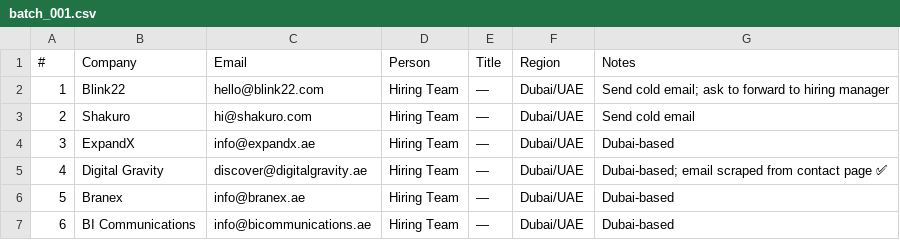
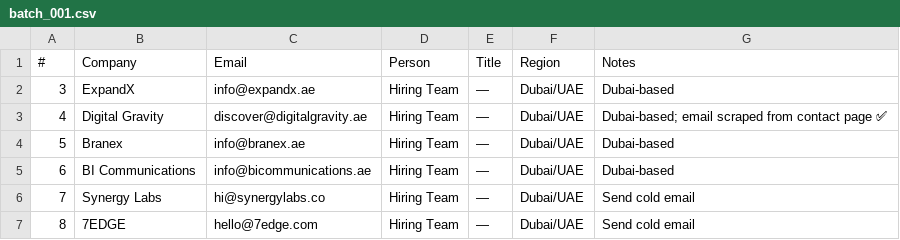
Before and after one commit to Shubhamagrahari9191/Private, a CSV file: batches/batch_001.csv, drawn as a sheet; only a part is shown; the shorter side is filled out with more unchanged rows.

Commit message:
Refactor batch_001.csv to remove duplicates
Removed duplicate entries and cleaned up the CSV format.

```diff
--- a/batches/batch_001.csv
+++ b/batches/batch_001.csv
@@ -1,4 +1,2 @@
 #,Company,Email,Person,Title,Region,Notes
-1,Blink22,hello@blink22.com,Hiring Team,—,Dubai/UAE,Send cold email; ask to forward to hiring manager
-2,Shakuro,hi@shakuro.com,Hiring Team,—,Dubai/UAE,Send cold email
 3,ExpandX,info@expandx.ae,Hiring Team,—,Dubai/UAE,Dubai-based
```
